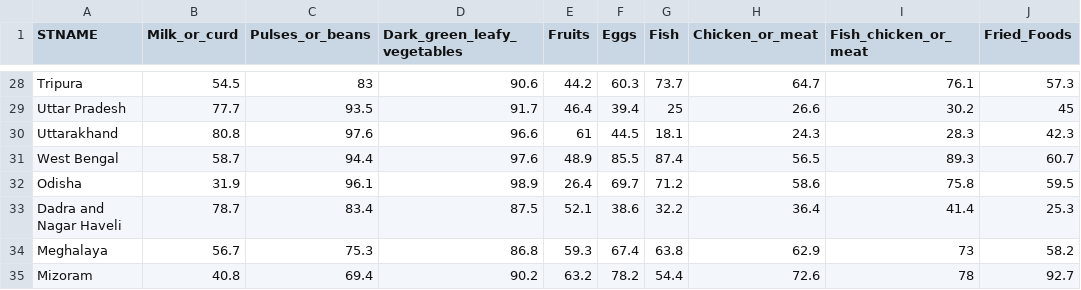
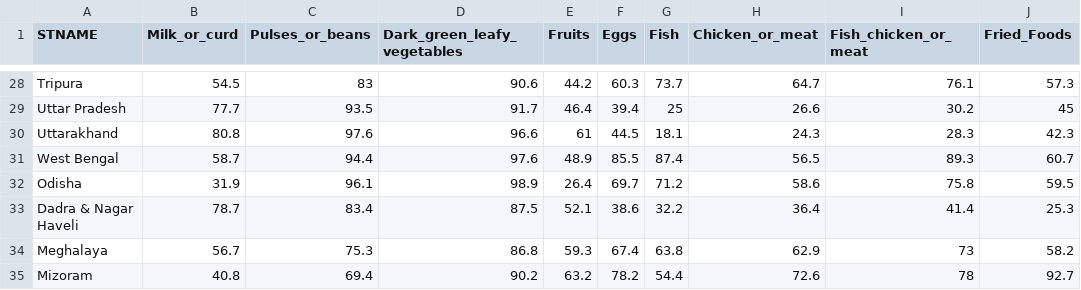
Before and after one commit to hanuzalte/Nutrition-Dashboard, a CSV file: men's food consumption_2019-21.csv, drawn as a sheet; only a part is shown, gaps mark what is left out; the diff names each change by its address in the sheet, - before the commit and + after, or states it on an @@ line.

Commit message:
Update men's food consumption_2019-21.csv

```diff
--- a/men's food consumption_2019-21.csv
+++ b/men's food consumption_2019-21.csv
-A33 (STNAME): Dadra and Nagar Haveli
+A33 (STNAME): Dadra & Nagar Haveli
```
